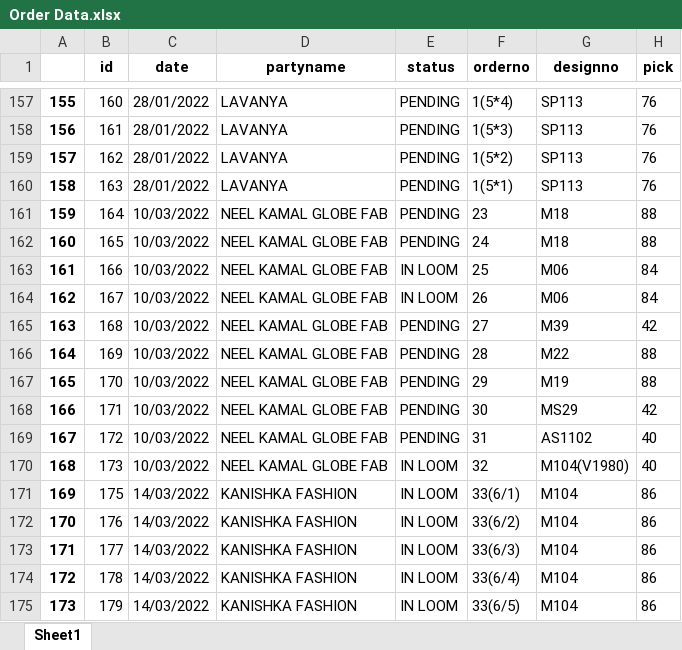
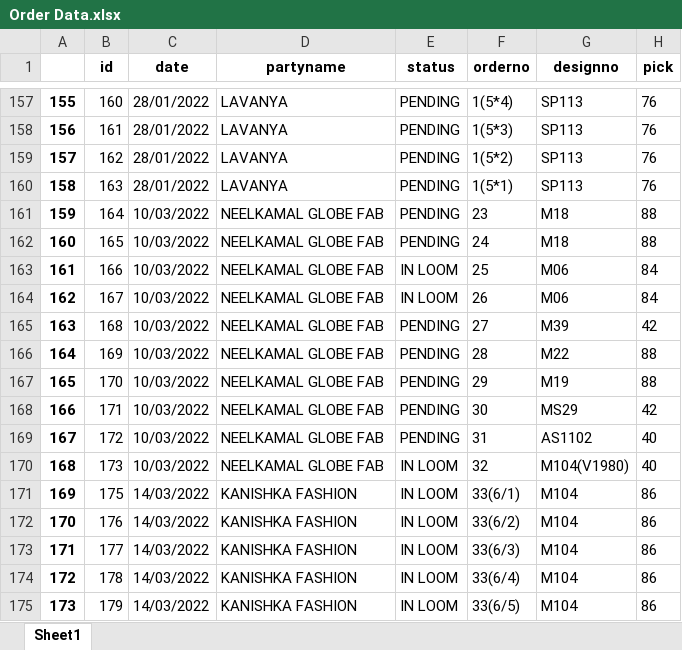
Before and after one commit to sahanirohit/Order-Management, an Excel workbook: Order Data.xlsx, sheet Sheet1, drawn as a sheet; only a part is shown, gaps mark what is left out; values as stored, in another font and other column widths than the file's, no borders; the diff covers the shown part only; the diff names each change by its address in the sheet, - before the commit and + after, or states it on an @@ line.

```diff
--- a/Order Data.xlsx (sheet Sheet1)
+++ b/Order Data.xlsx (sheet Sheet1)
-D161:D170 (partyname): NEEL KAMAL GLOBE FAB
+D161:D170 (partyname): NEELKAMAL GLOBE FAB
```
Also changed, not shown: 6 added rows and 62 edited cells elsewhere in this sheet, Print.xlsx, 4 other files.
